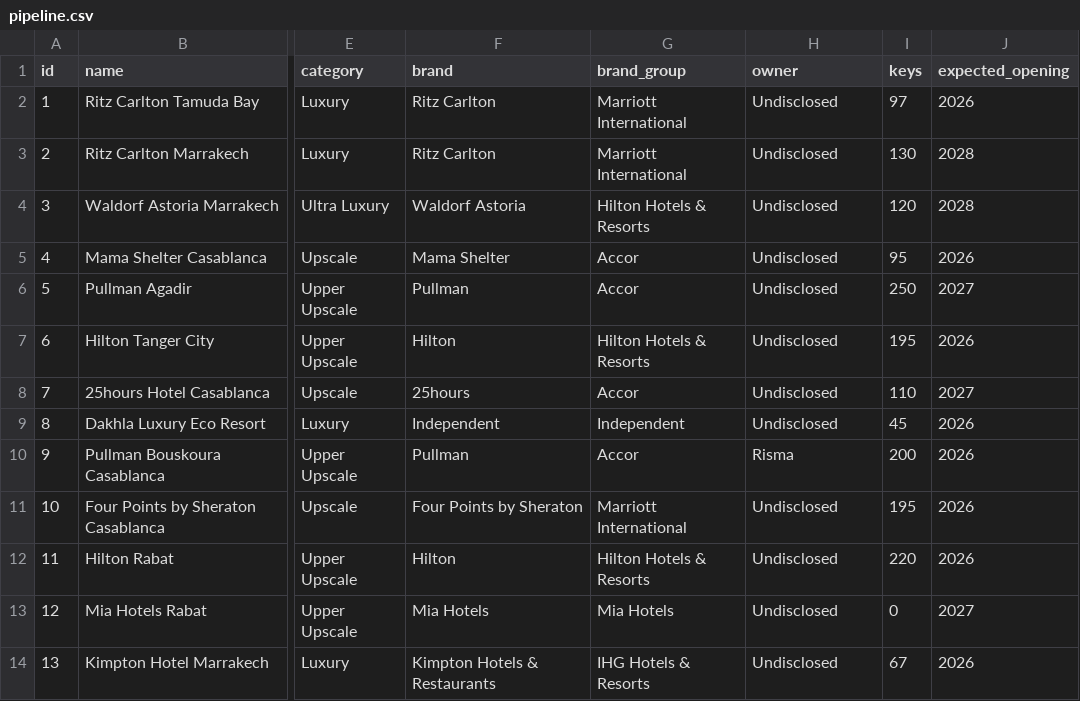
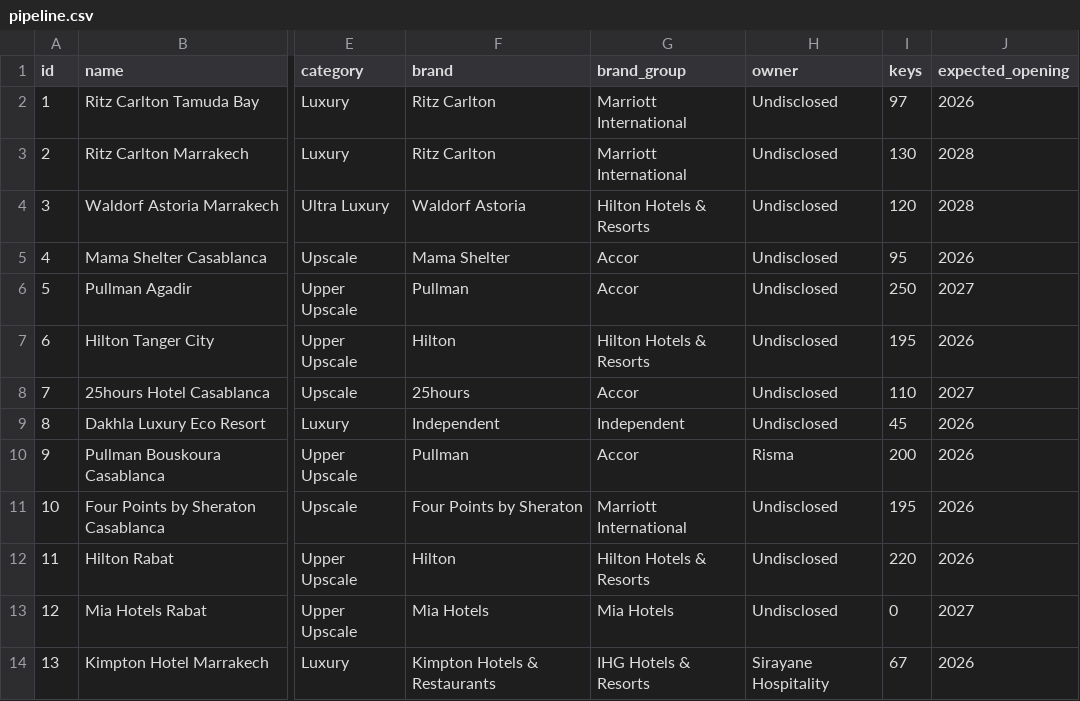
Before and after one commit to oaddahre/hospitalityiq, a CSV file: pipeline.csv, drawn as a sheet; only a part is shown, gaps mark what is left out; the diff names each change by its address in the sheet, - before the commit and + after, or states it on an @@ line.

```diff
--- a/pipeline.csv
+++ b/pipeline.csv
-H14 (owner): Undisclosed
+H14 (owner): Sirayane Hospitality
```
